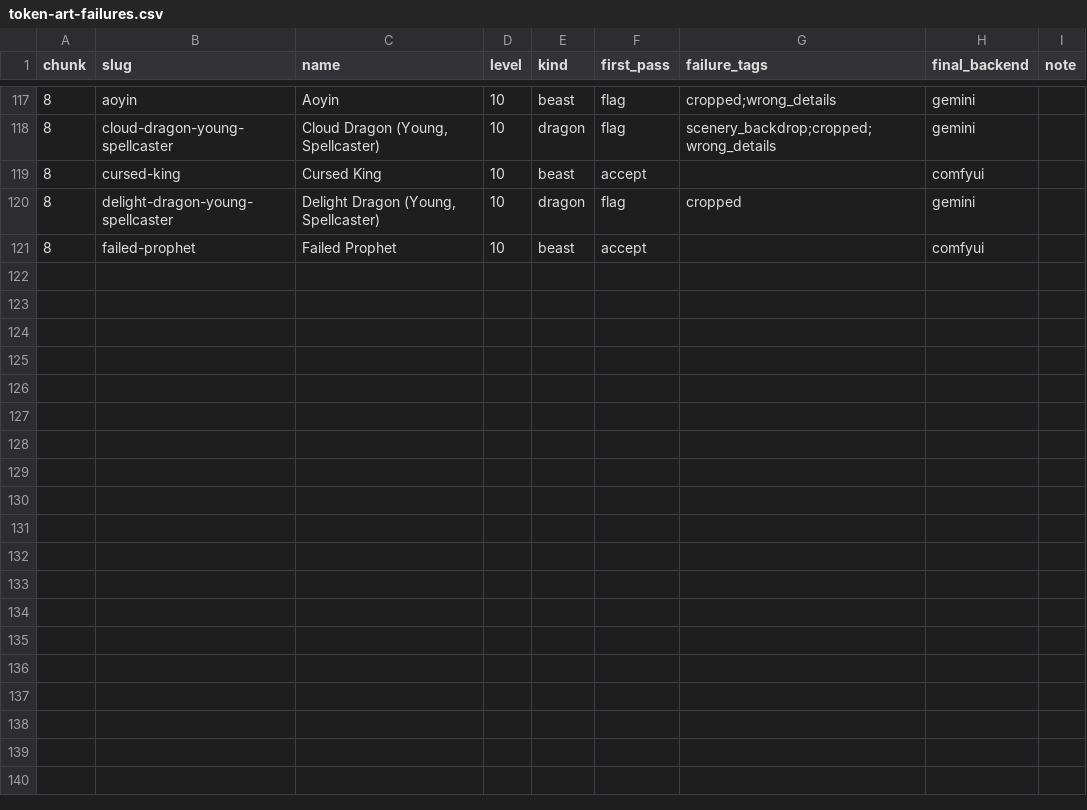
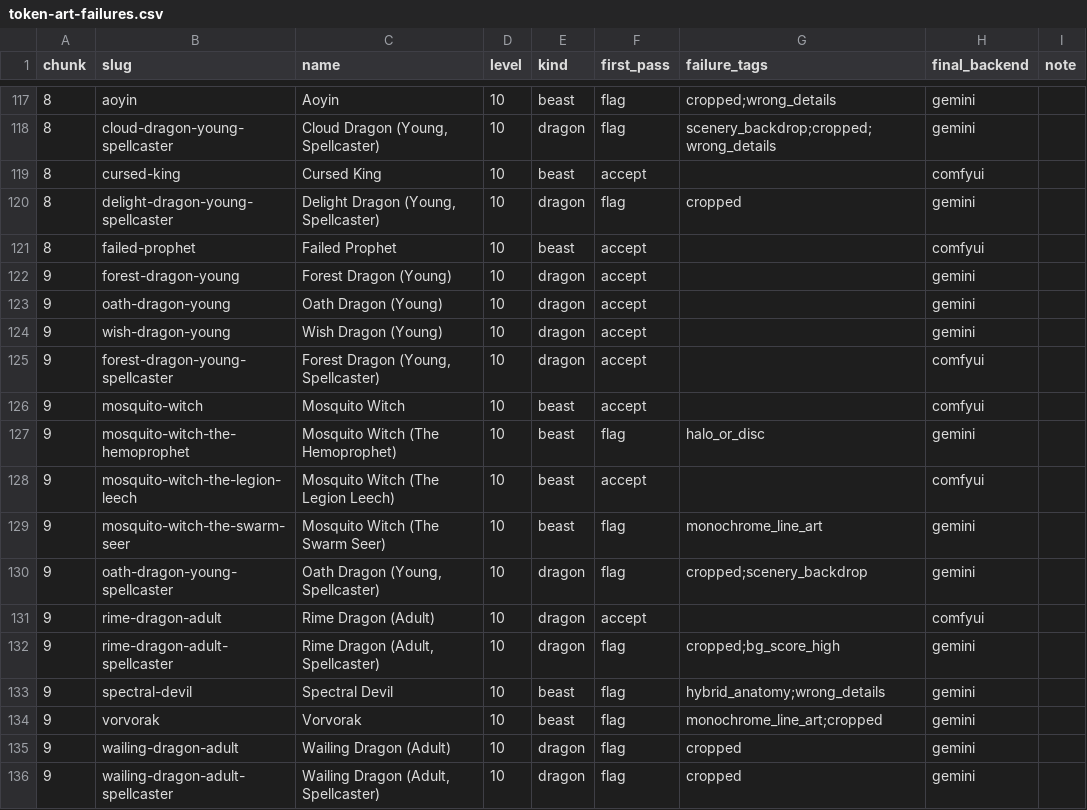
Before and after one commit to cory-johannsen/foundry-pf2e-dungeon-crawl, a CSV file: docs/token-art-failures.csv, drawn as a sheet; only a part is shown, gaps mark what is left out; the diff names each change by its address in the sheet, - before the commit and + after, or states it on an @@ line.

```diff
--- a/docs/token-art-failures.csv
+++ b/docs/token-art-failures.csv
+row 122: 9 | forest-dragon-young | Forest Dragon (Young) | 10 | dragon | accept |  | gemini
+row 123: 9 | oath-dragon-young | Oath Dragon (Young) | 10 | dragon | accept |  | gemini
+row 124: 9 | wish-dragon-young | Wish Dragon (Young) | 10 | dragon | accept |  | gemini
+row 125: 9 | forest-dragon-young-spellcaster | Forest Dragon (Young, Spellcaster) | 10 | dragon | accept |  | comfyui
+row 126: 9 | mosquito-witch | Mosquito Witch | 10 | beast | accept |  | comfyui
+row 127: 9 | mosquito-witch-the-hemoprophet | Mosquito Witch (The Hemoprophet) | 10 | beast | flag | halo_or_disc | gemini
+row 128: 9 | mosquito-witch-the-legion-leech | Mosquito Witch (The Legion Leech) | 10 | beast | accept |  | comfyui
+row 129: 9 | mosquito-witch-the-swarm-seer | Mosquito Witch (The Swarm Seer) | 10 | beast | flag | monochrome_line_art | gemini
+row 130: 9 | oath-dragon-young-spellcaster | Oath Dragon (Young, Spellcaster) | 10 | dragon | flag | cropped;scenery_backdrop | gemini
+row 131: 9 | rime-dragon-adult | Rime Dragon (Adult) | 10 | dragon | accept |  | comfyui
+row 132: 9 | rime-dragon-adult-spellcaster | Rime Dragon (Adult, Spellcaster) | 10 | dragon | flag | cropped;bg_score_high | gemini
+row 133: 9 | spectral-devil | Spectral Devil | 10 | beast | flag | hybrid_anatomy;wrong_details | gemini
+row 134: 9 | vorvorak | Vorvorak | 10 | beast | flag | monochrome_line_art;cropped | gemini
+row 135: 9 | wailing-dragon-adult | Wailing Dragon (Adult) | 10 | dragon | flag | cropped | gemini
+row 136: 9 | wailing-dragon-adult-spellcaster | Wailing Dragon (Adult, Spellcaster) | 10 | dragon | flag | cropped | gemini
```
Also changed, not shown: docs/creature-art-todo.csv, 18 other files.
